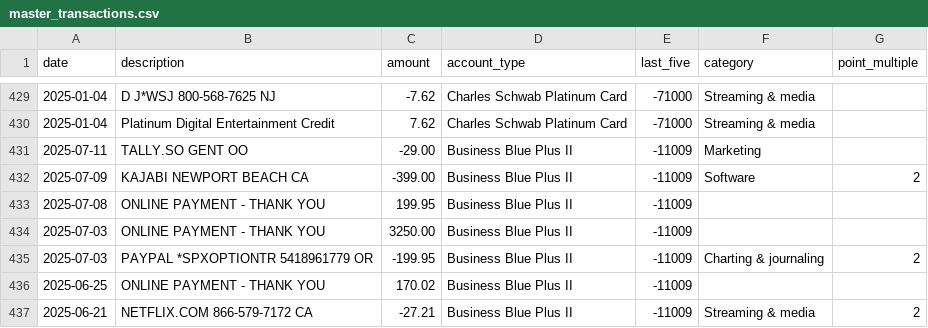
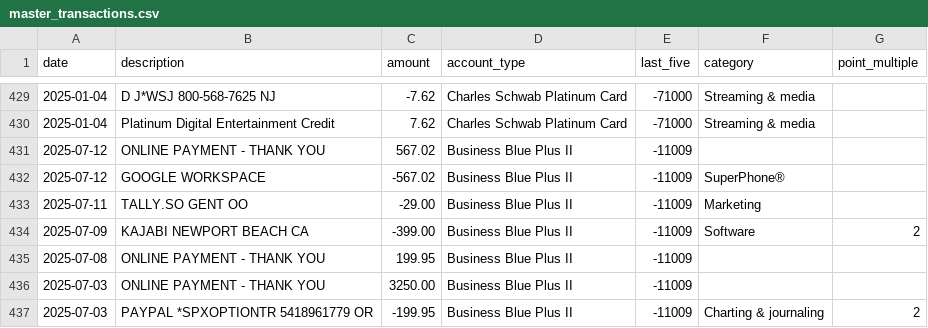
Before and after one commit to ryanleslie/amex360, a CSV file: src/data/master_transactions.csv, drawn as a sheet; only a part is shown, gaps mark what is left out; the shorter side is filled out with more unchanged rows.

Commit message:
Add files via upload

```diff
--- a/src/data/master_transactions.csv
+++ b/src/data/master_transactions.csv
@@ -430,2 +430,4 @@ date,description,amount,account_type,last_five,category,point_multiple
 2025-01-04,Platinum Digital Entertainment Credit,7.62,Charles Schwab Platinum Card,-71000,Streaming & media,
+2025-07-12,ONLINE PAYMENT - THANK YOU,567.02,Business Blue Plus II,-11009,,
+2025-07-12,GOOGLE WORKSPACE,-567.02,Business Blue Plus II,-11009,SuperPhone®,
 2025-07-11,TALLY.SO            GENT                OO,-29.00,Business Blue Plus II,-11009,Marketing,
```
